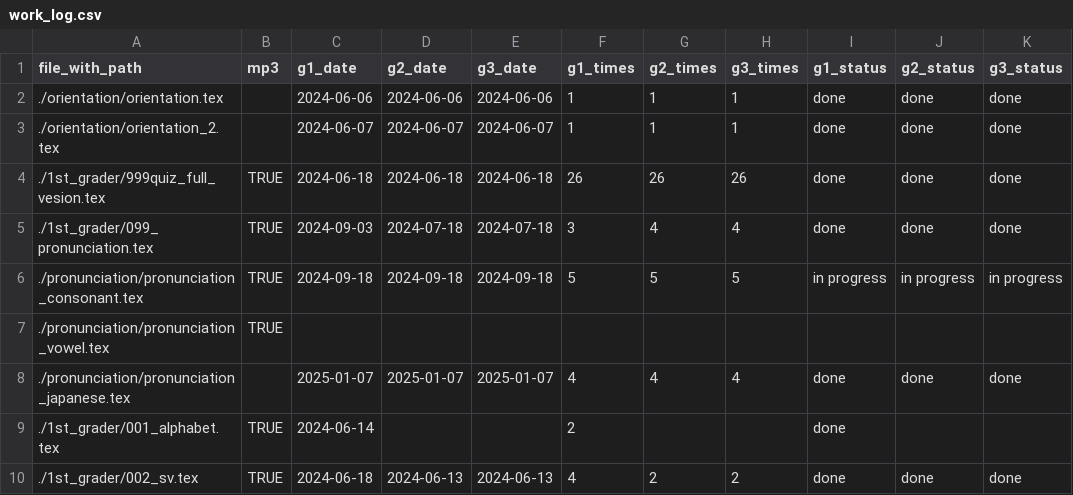
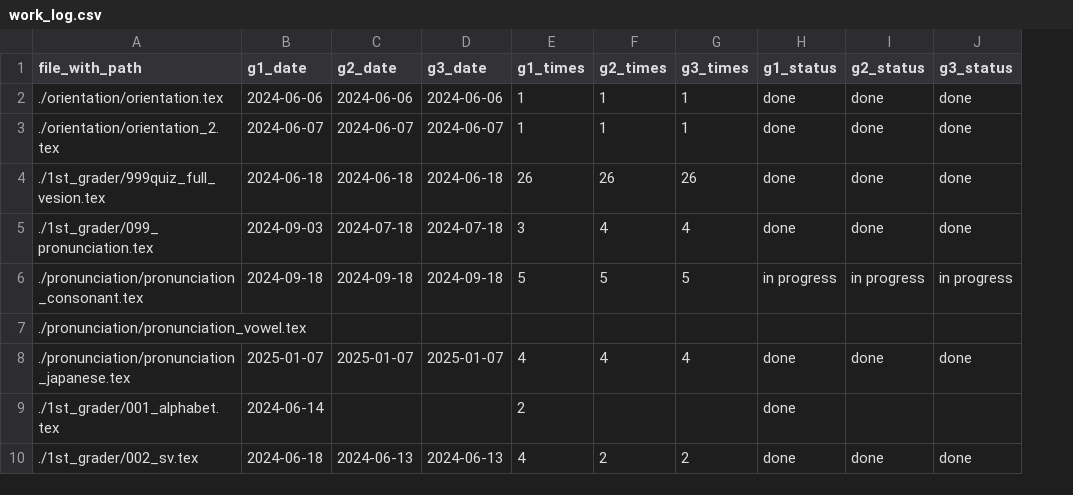
Before and after one commit to iotsuka1958/english_slides, a CSV file: work_log.csv, drawn as a sheet; only a part is shown; the diff names each change by its address in the sheet, - before the commit and + after, or states it on an @@ line.

```diff
--- a/work_log.csv
+++ b/work_log.csv
-column B (mp3), rows 4-10: TRUE | TRUE | TRUE | TRUE |  | TRUE | TRUE
```
Also changed, not shown: basic_data.csv, 7 other files.
